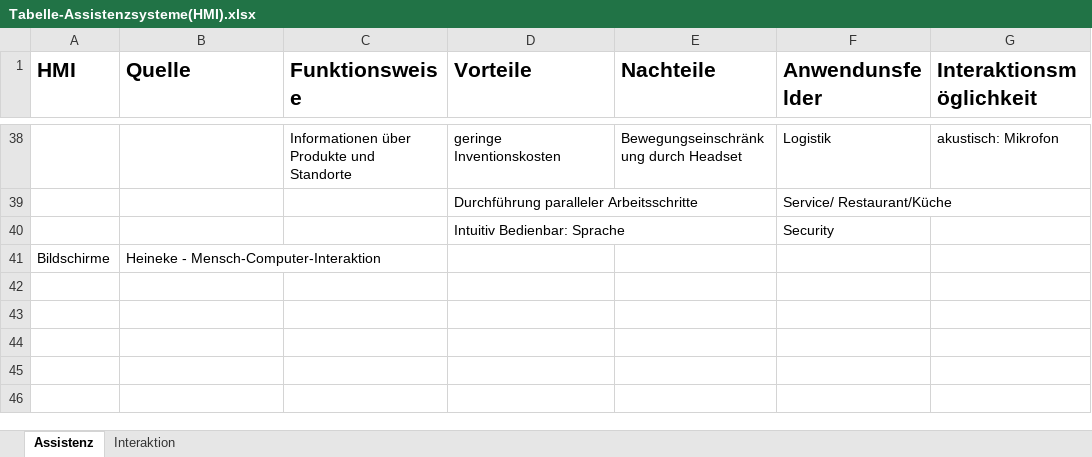
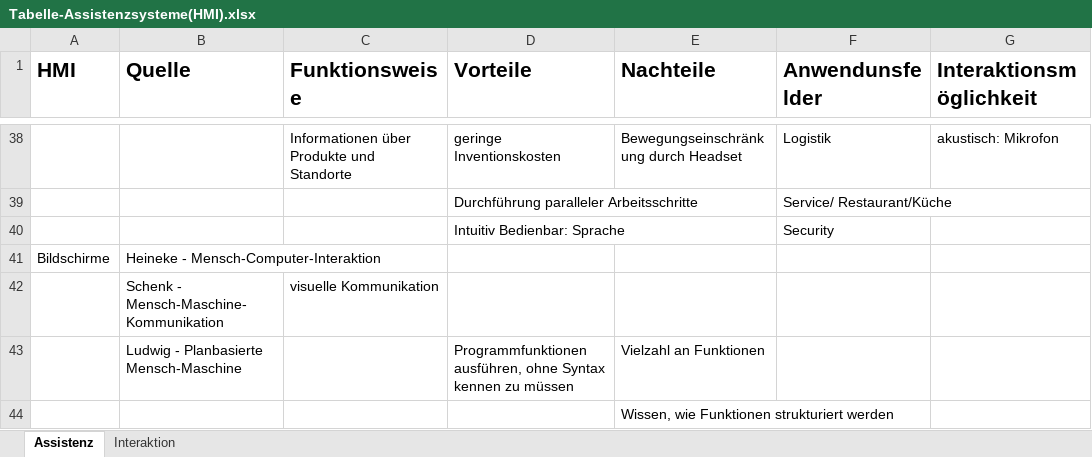
Before and after one commit to Ral3007/Diplomarbeit, an Excel workbook: Dokumente/Notizen/2_StandDerTechnik/Tabelle-Assistenzsysteme(HMI).xlsx, sheet Assistenz, drawn as a sheet; only a part is shown, gaps mark what is left out; values as stored, in another font and other column widths than the file's, no borders; the diff names each change by its address in the sheet, - before the commit and + after, or states it on an @@ line.

```diff
--- a/Dokumente/Notizen/2_StandDerTechnik/Tabelle-Assistenzsysteme(HMI).xlsx (sheet Assistenz)
+++ b/Dokumente/Notizen/2_StandDerTechnik/Tabelle-Assistenzsysteme(HMI).xlsx (sheet Assistenz)
+row 42:  | Schenk - Mensch-Maschine-Kommunikation | visuelle Kommunikation
+row 43:  | Ludwig - Planbasierte Mensch-Maschine |  | Programmfunktionen ausführen, ohne Syntax kennen zu müssen | Vielzahl an Funktionen
+row 44:  |  |  |  | Wissen, wie Funktionen strukturiert werden
```
Also changed, not shown: 22 other files.
